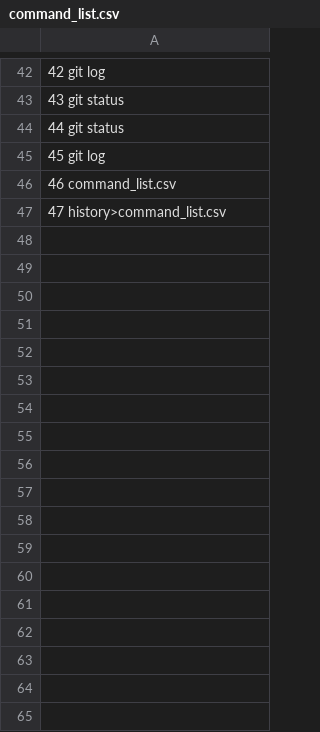
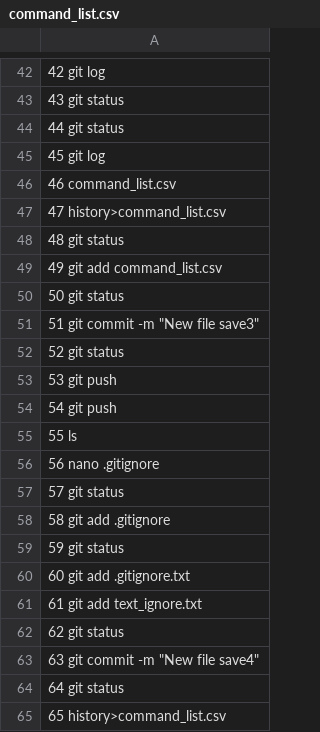
Before and after one commit to 1077/HW_10, a CSV file: command_list.csv, drawn as a sheet; only a part is shown, gaps mark what is left out; the diff names each change by its address in the sheet, - before the commit and + after, or states it on an @@ line.

Commit message:
New file save5

```diff
--- a/command_list.csv
+++ b/command_list.csv
+row 48: 48 git status
+row 49: 49 git add command_list.csv
+row 50: 50 git status
+row 51: 51 git commit -m "New file save3"
+row 52: 52 git status
+row 53: 53 git push
+row 54: 54 git push
+row 55: 55 ls
+row 56: 56 nano .gitignore
+row 57: 57 git status
+row 58: 58 git add .gitignore
+row 59: 59 git status
+row 60: 60 git add .gitignore.txt
+row 61: 61 git add text_ignore.txt
+row 62: 62 git status
+row 63: 63 git commit -m "New file save4"
+row 64: 64 git status
+row 65: 65 history>command_list.csv
```
